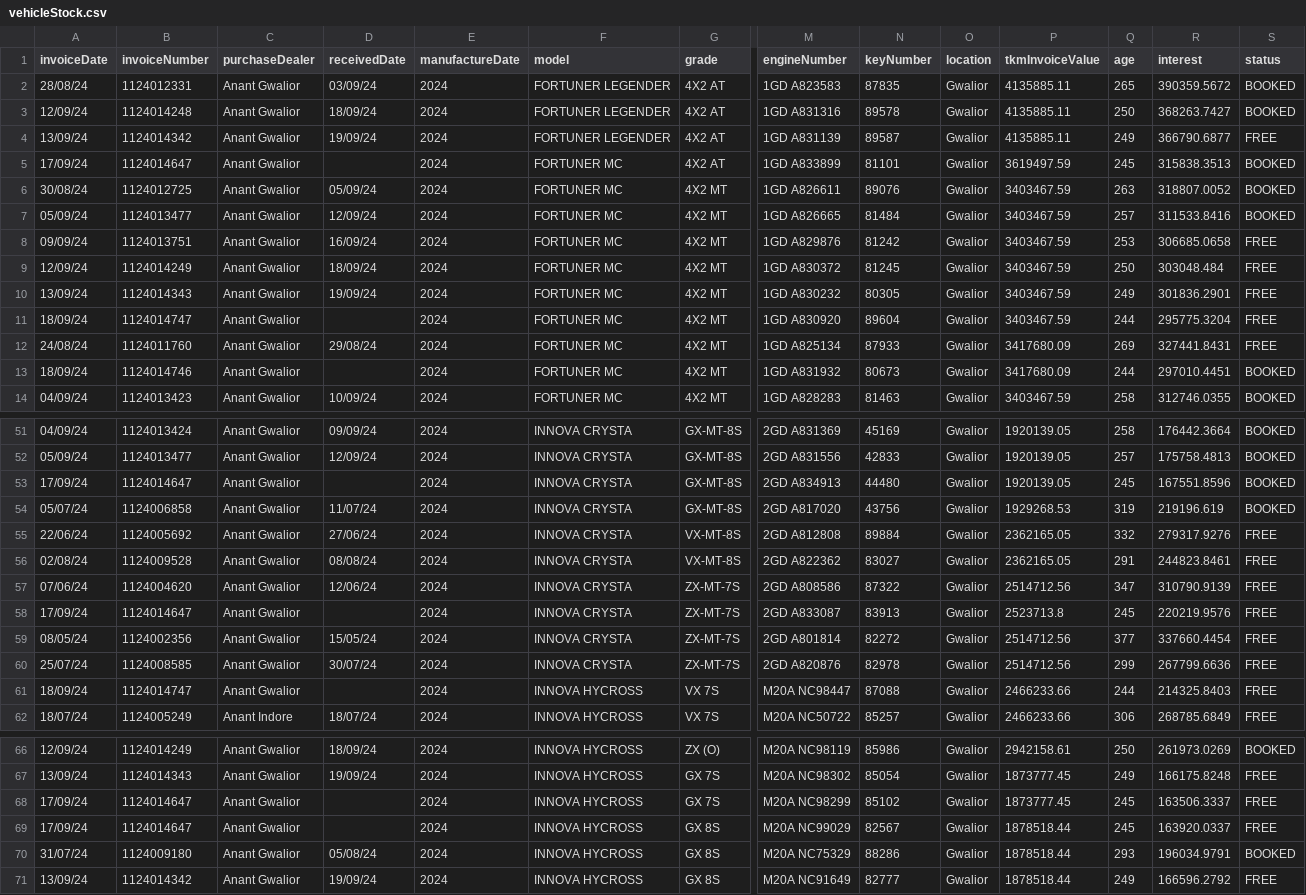
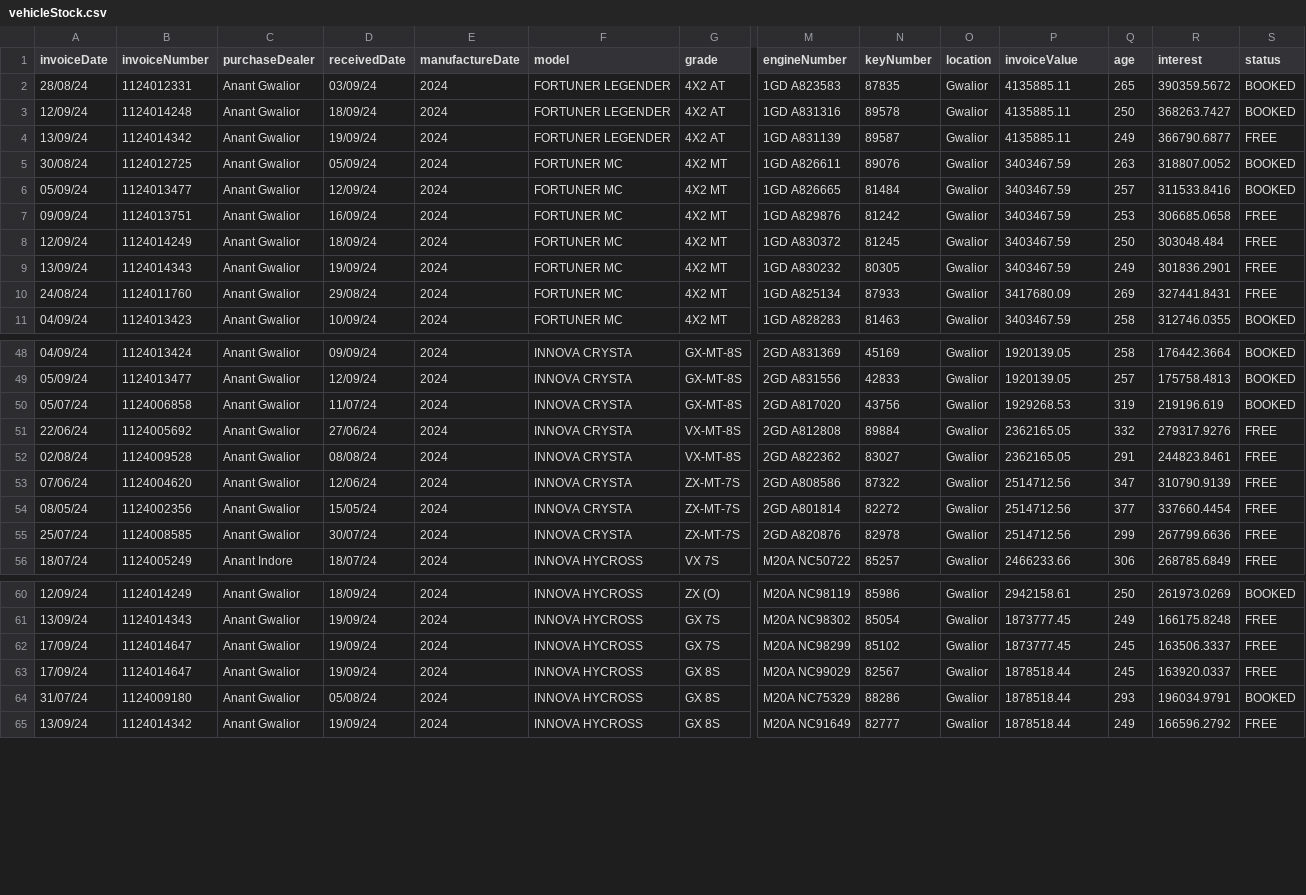
Before and after one commit to ddhanawade/fleet-manager, a CSV file: src/main/resources/vehicleStock.csv, drawn as a sheet; only a part is shown, gaps mark what is left out; removed rows and columns are numbered as before the commit, all else as after; rows hold the shown columns only; the diff covers the shown part only; the diff names each change by its address in the sheet, - before the commit and + after, or states it on an @@ line.

```diff
--- a/src/main/resources/vehicleStock.csv
+++ b/src/main/resources/vehicleStock.csv
-P1: tkmInvoiceValue
+P1: invoiceValue
-row 5: 17/09/24 | 1124014647 | Anant Gwalior |  | 2024 | FORTUNER MC | 4X2 AT | 1GD A833899 | 81101 | Gwalior | 3619497.59 | 245 | 315838.3513 | BOOKED
-row 11: 18/09/24 | 1124014747 | Anant Gwalior |  | 2024 | FORTUNER MC | 4X2 MT | 1GD A830920 | 89604 | Gwalior | 3403467.59 | 244 | 295775.3204 | FREE
-row 13: 18/09/24 | 1124014746 | Anant Gwalior |  | 2024 | FORTUNER MC | 4X2 MT | 1GD A831932 | 80673 | Gwalior | 3417680.09 | 244 | 297010.4451 | BOOKED
-row 53: 17/09/24 | 1124014647 | Anant Gwalior |  | 2024 | INNOVA CRYSTA | GX-MT-8S | 2GD A834913 | 44480 | Gwalior | 1920139.05 | 245 | 167551.8596 | BOOKED
-row 58: 17/09/24 | 1124014647 | Anant Gwalior |  | 2024 | INNOVA CRYSTA | ZX-MT-7S | 2GD A833087 | 83913 | Gwalior | 2523713.8 | 245 | 220219.9576 | FREE
-row 61: 18/09/24 | 1124014747 | Anant Gwalior |  | 2024 | INNOVA HYCROSS | VX 7S | M20A NC98447 | 87088 | Gwalior | 2466233.66 | 244 | 214325.8403 | FREE
-D62:D63 (receivedDate): (empty)
+D62:D63 (receivedDate): 19/09/24
```
Also changed, not shown: 4 edited cells elsewhere in this file, 6 other files.
